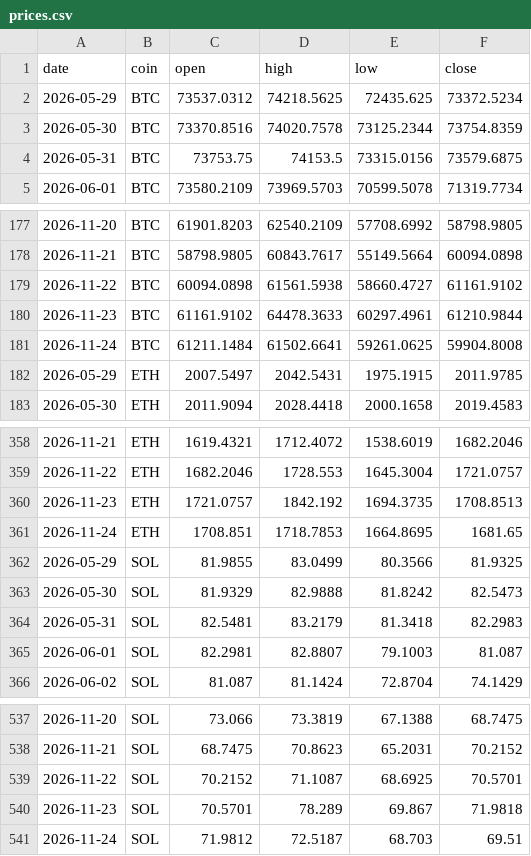
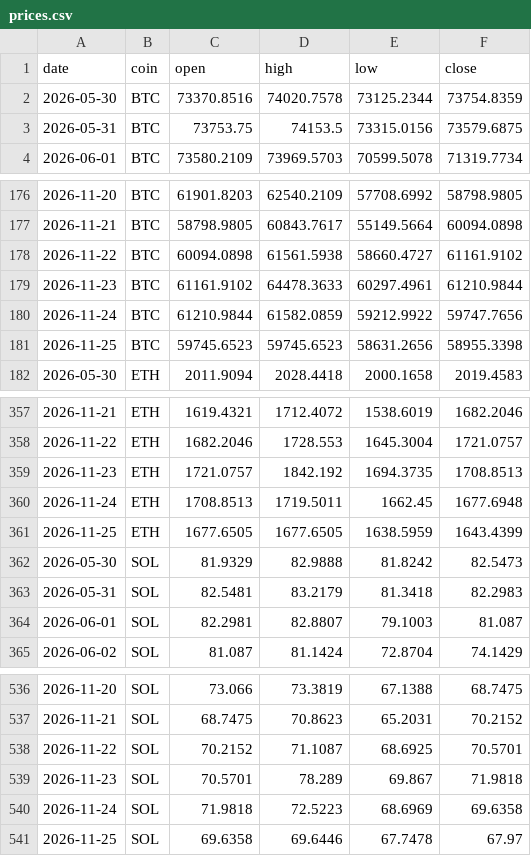
Before and after one commit to Z3US-23/crypto-dashboard-v2, a CSV file: data/prices.csv, drawn as a sheet; only a part is shown, gaps mark what is left out.

```diff
--- a/data/prices.csv
+++ b/data/prices.csv
@@ -1,3 +1,2 @@
 date,coin,open,high,low,close
-2026-05-29,BTC,73537.0312,74218.5625,72435.625,73372.5234
 2026-05-30,BTC,73370.8516,74020.7578,73125.2344,73754.8359
@@ -180,4 +179,4 @@ date,coin,open,high,low,close
 2026-11-23,BTC,61161.9102,64478.3633,60297.4961,61210.9844
-2026-11-24,BTC,61211.1484,61502.6641,59261.0625,59904.8008
-2026-05-29,ETH,2007.5497,2042.5431,1975.1915,2011.9785
+2026-11-24,BTC,61210.9844,61582.0859,59212.9922,59747.7656
+2026-11-25,BTC,59745.6523,59745.6523,58631.2656,58955.3398
 2026-05-30,ETH,2011.9094,2028.4418,2000.1658,2019.4583
@@ -360,4 +359,4 @@ date,coin,open,high,low,close
 2026-11-23,ETH,1721.0757,1842.192,1694.3735,1708.8513
-2026-11-24,ETH,1708.851,1718.7853,1664.8695,1681.65
-2026-05-29,SOL,81.9855,83.0499,80.3566,81.9325
+2026-11-24,ETH,1708.8513,1719.5011,1662.45,1677.6948
+2026-11-25,ETH,1677.6505,1677.6505,1638.5959,1643.4399
 2026-05-30,SOL,81.9329,82.9888,81.8242,82.5473
@@ -540,2 +539,3 @@ date,coin,open,high,low,close
 2026-11-23,SOL,70.5701,78.289,69.867,71.9818
-2026-11-24,SOL,71.9812,72.5187,68.703,69.51
+2026-11-24,SOL,71.9818,72.5223,68.6969,69.6358
+2026-11-25,SOL,69.6358,69.6446,67.7478,67.97
```
Also changed, not shown: 2 other files.
